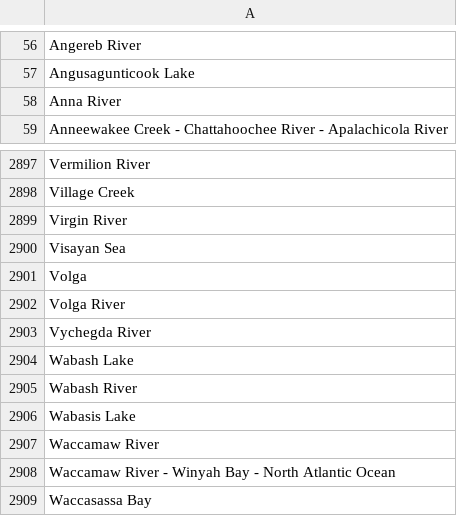
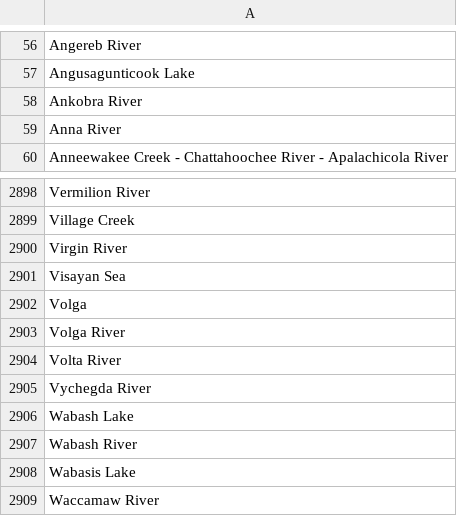
Before and after one commit to VertNet/DwCVocabs, a CSV file: vocabs/waterbody.csv, drawn as a sheet; only a part is shown, gaps mark what is left out; the shorter side is filled out with more unchanged rows; the diff names each change by its address in the sheet, - before the commit and + after, or states it on an @@ line.

```diff
--- a/vocabs/waterbody.csv
+++ b/vocabs/waterbody.csv
+row 58: Ankobra River
+row 2904: Volta River
```
Also changed, not shown: vocabs/countryCode.csv, vocabs/geodeticDatum.csv, 2 other files.
